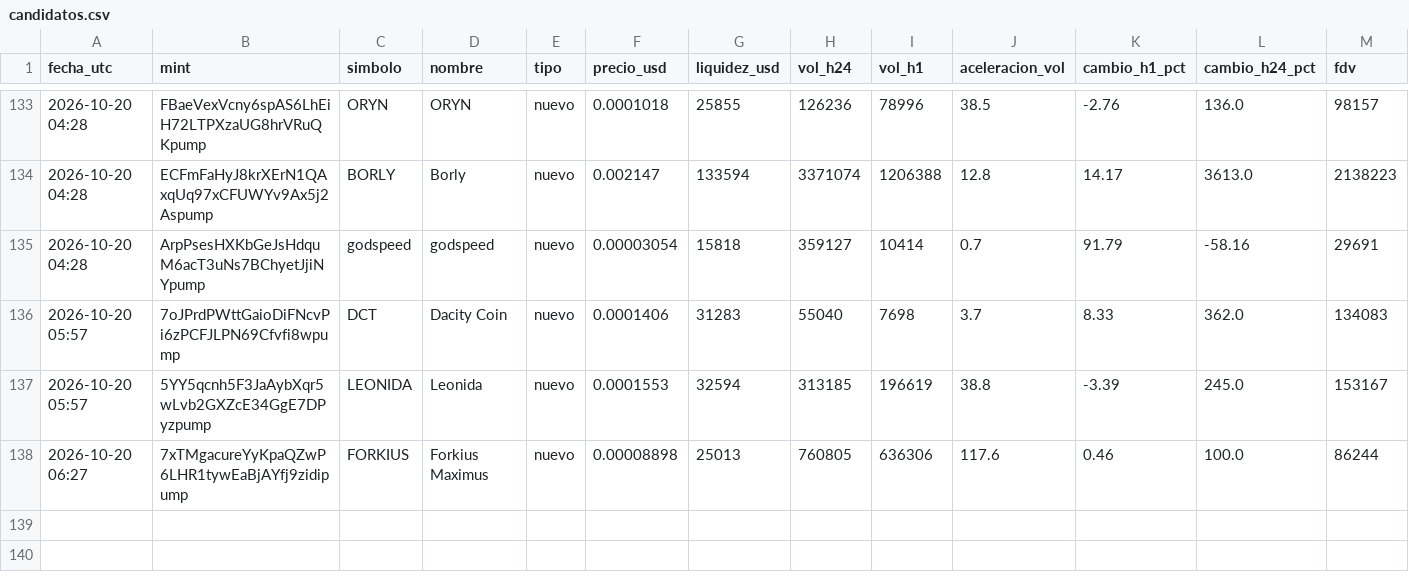
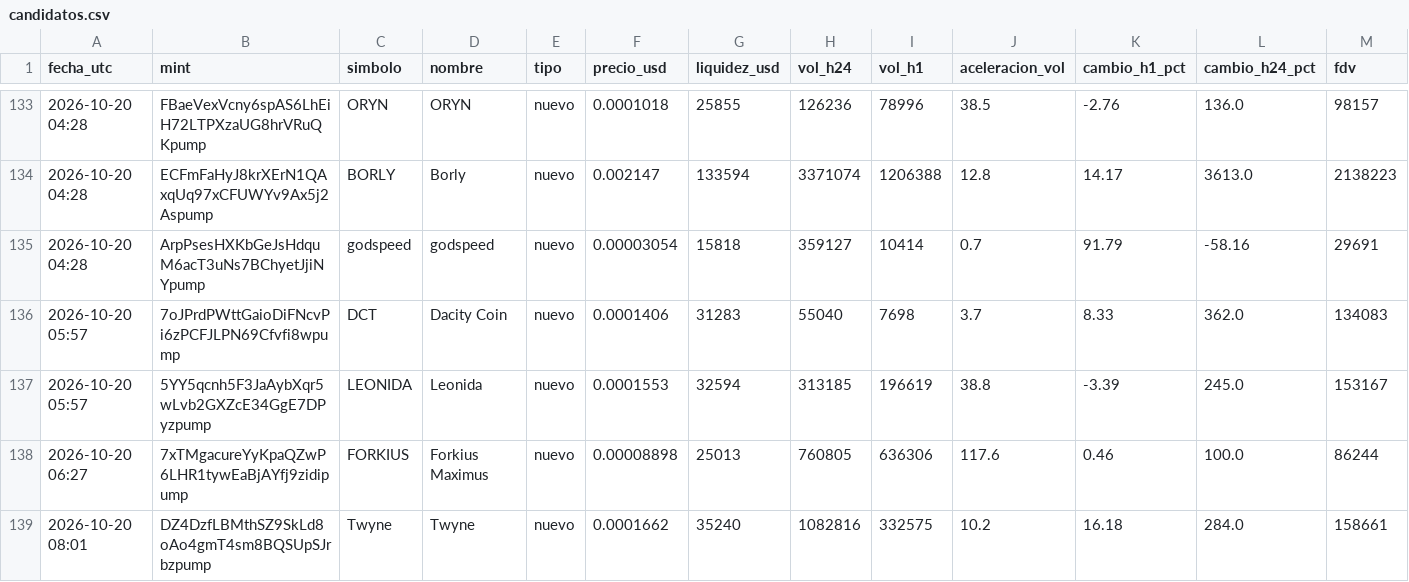
Before and after one commit to romeroyair9977-design/memecoins, a CSV file: data/candidatos.csv, drawn as a sheet; only a part is shown, gaps mark what is left out; rows hold the shown columns only; the diff names each change by its address in the sheet, - before the commit and + after, or states it on an @@ line.

```diff
--- a/data/candidatos.csv
+++ b/data/candidatos.csv
+row 139: 2026-10-20 08:01 | DZ4DzfLBMthSZ9SkLd8oAo4gmT4sm8BQSUpSJrbzpump | Twyne | Twyne | nuevo | 0.0001662 | 35240 | 1082816 | 332575 | 10.2 | 16.18 | 284.0 | 158661
```
Also changed, not shown: data/paper_balance.csv, 1 other file.
